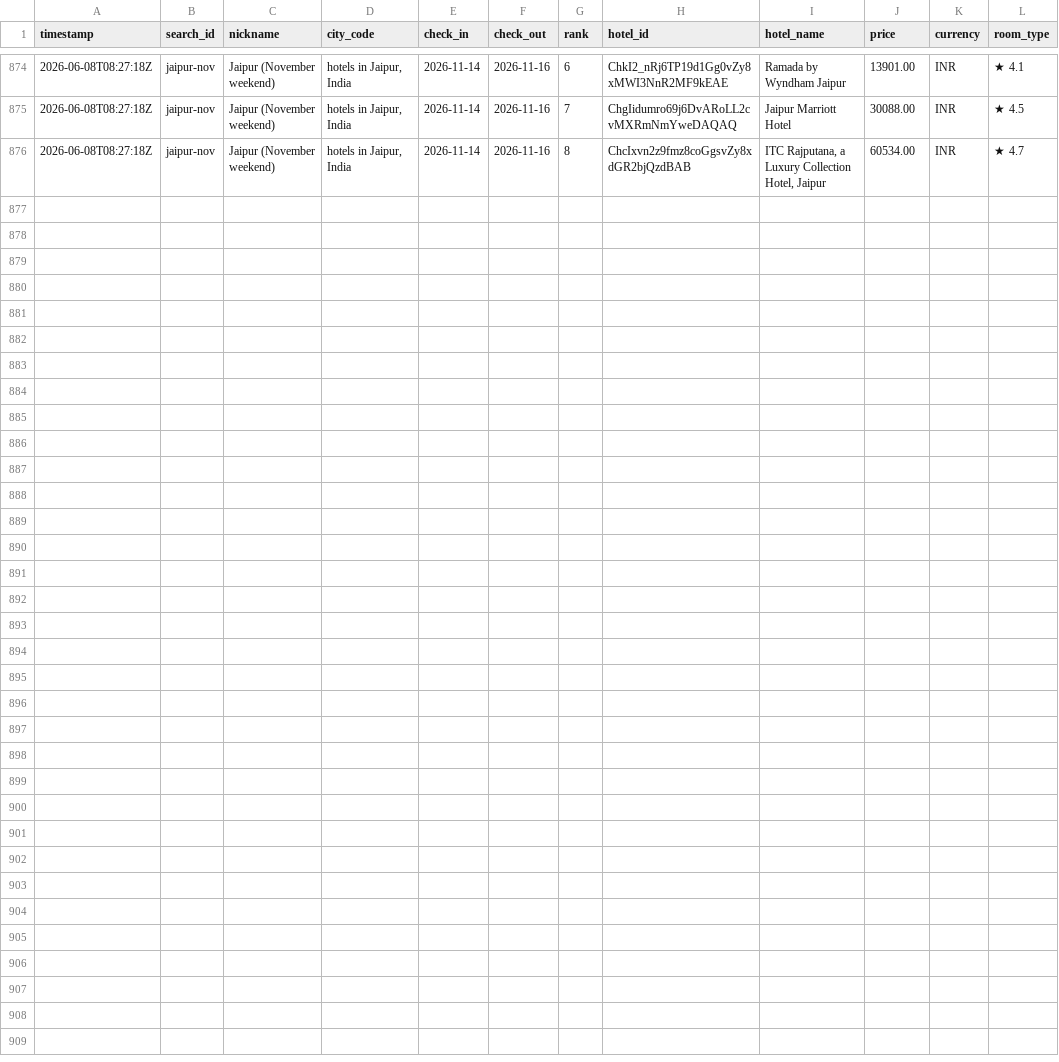
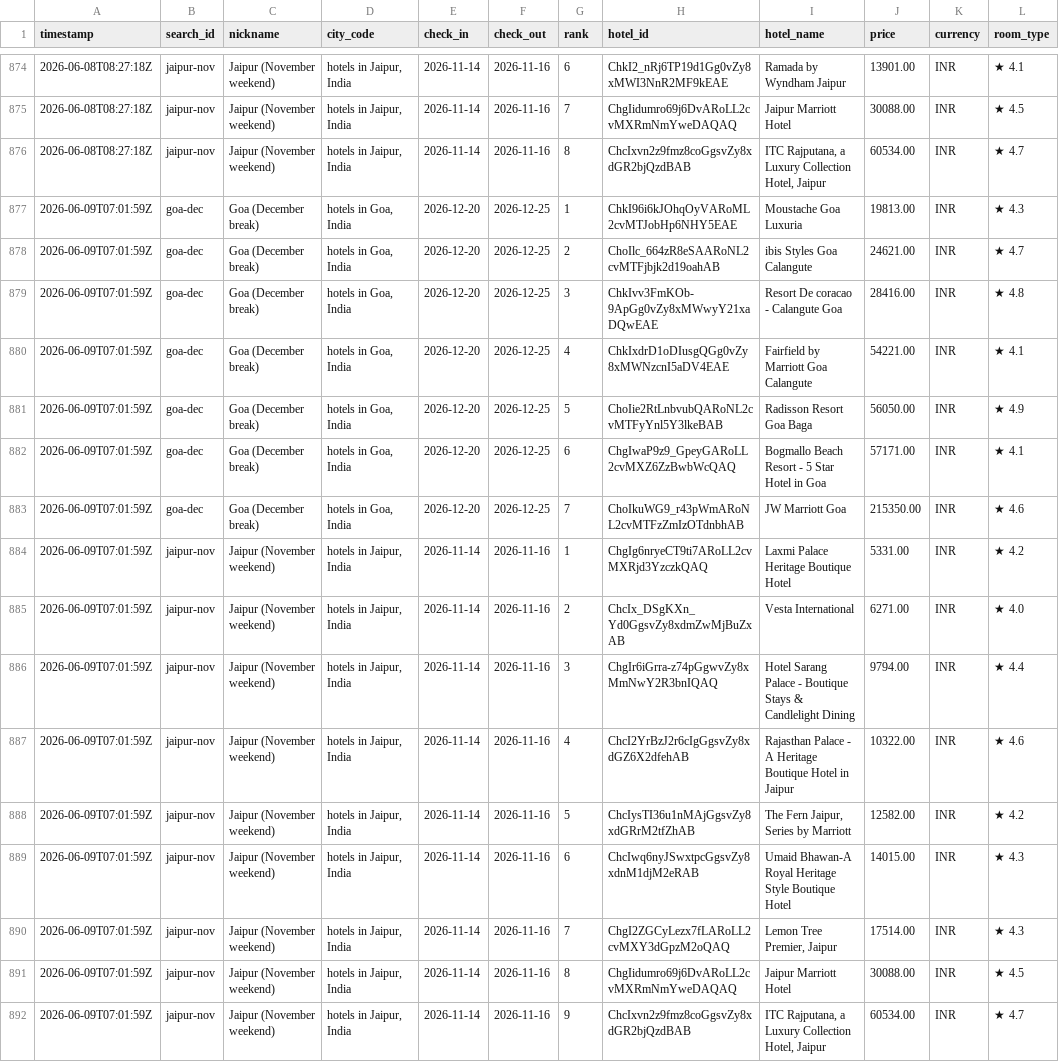
Before and after one commit to NishitMehta/claudeHFTrackerTestProject, a CSV file: data/prices_hotels.csv, drawn as a sheet; only a part is shown, gaps mark what is left out; the diff names each change by its address in the sheet, - before the commit and + after, or states it on an @@ line.

```diff
--- a/data/prices_hotels.csv
+++ b/data/prices_hotels.csv
+row 877: 2026-06-09T07:01:59Z | goa-dec | Goa (December break) | hotels in Goa, India | 2026-12-20 | 2026-12-25 | 1 | ChkI96i6kJOhqOyVARoML2cvMTJobHp6NHY5EAE | Moustache Goa Luxuria | 19813.00 | INR | ★ 4.3
+row 878: 2026-06-09T07:01:59Z | goa-dec | Goa (December break) | hotels in Goa, India | 2026-12-20 | 2026-12-25 | 2 | ChoIlc_664zR8eSAARoNL2cvMTFjbjk2d19oahAB | ibis Styles Goa Calangute | 24621.00 | INR | ★ 4.7
+row 879: 2026-06-09T07:01:59Z | goa-dec | Goa (December break) | hotels in Goa, India | 2026-12-20 | 2026-12-25 | 3 | ChkIvv3FmKOb-9ApGg0vZy8xMWwyY21xaDQwEAE | Resort De coracao - Calangute Goa | 28416.00 | INR | ★ 4.8
+row 880: 2026-06-09T07:01:59Z | goa-dec | Goa (December break) | hotels in Goa, India | 2026-12-20 | 2026-12-25 | 4 | ChkIxdrD1oDIusgQGg0vZy8xMWNzcnI5aDV4EAE | Fairfield by Marriott Goa Calangute | 54221.00 | INR | ★ 4.1
+row 881: 2026-06-09T07:01:59Z | goa-dec | Goa (December break) | hotels in Goa, India | 2026-12-20 | 2026-12-25 | 5 | ChoIie2RtLnbvubQARoNL2cvMTFyYnl5Y3lkeBAB | Radisson Resort Goa Baga | 56050.00 | INR | ★ 4.9
+row 882: 2026-06-09T07:01:59Z | goa-dec | Goa (December break) | hotels in Goa, India | 2026-12-20 | 2026-12-25 | 6 | ChgIwaP9z9_GpeyGARoLL2cvMXZ6ZzBwbWcQAQ | Bogmallo Beach Resort - 5 Star Hotel in Goa | 57171.00 | INR | ★ 4.1
+row 883: 2026-06-09T07:01:59Z | goa-dec | Goa (December break) | hotels in Goa, India | 2026-12-20 | 2026-12-25 | 7 | ChoIkuWG9_r43pWmARoNL2cvMTFzZmIzOTdnbhAB | JW Marriott Goa | 215350.00 | INR | ★ 4.6
+row 884: 2026-06-09T07:01:59Z | jaipur-nov | Jaipur (November weekend) | hotels in Jaipur, India | 2026-11-14 | 2026-11-16 | 1 | ChgIg6nryeCT9ti7ARoLL2cvMXRjd3YzczkQAQ | Laxmi Palace Heritage Boutique Hotel | 5331.00 | INR | ★ 4.2
+row 885: 2026-06-09T07:01:59Z | jaipur-nov | Jaipur (November weekend) | hotels in Jaipur, India | 2026-11-14 | 2026-11-16 | 2 | ChcIx_DSgKXn_Yd0GgsvZy8xdmZwMjBuZxAB | Vesta International | 6271.00 | INR | ★ 4.0
+row 886: 2026-06-09T07:01:59Z | jaipur-nov | Jaipur (November weekend) | hotels in Jaipur, India | 2026-11-14 | 2026-11-16 | 3 | ChgIr6iGrra-z74pGgwvZy8xMmNwY2R3bnIQAQ | Hotel Sarang Palace - Boutique Stays & Candlelight Dining | 9794.00 | INR | ★ 4.4
+row 887: 2026-06-09T07:01:59Z | jaipur-nov | Jaipur (November weekend) | hotels in Jaipur, India | 2026-11-14 | 2026-11-16 | 4 | ChcI2YrBzJ2r6cIgGgsvZy8xdGZ6X2dfehAB | Rajasthan Palace - A Heritage Boutique Hotel in Jaipur | 10322.00 | INR | ★ 4.6
+row 888: 2026-06-09T07:01:59Z | jaipur-nov | Jaipur (November weekend) | hotels in Jaipur, India | 2026-11-14 | 2026-11-16 | 5 | ChcIysTI36u1nMAjGgsvZy8xdGRrM2tfZhAB | The Fern Jaipur, Series by Marriott | 12582.00 | INR | ★ 4.2
+row 889: 2026-06-09T07:01:59Z | jaipur-nov | Jaipur (November weekend) | hotels in Jaipur, India | 2026-11-14 | 2026-11-16 | 6 | ChcIwq6nyJSwxtpcGgsvZy8xdnM1djM2eRAB | Umaid Bhawan-A Royal Heritage Style Boutique Hotel | 14015.00 | INR | ★ 4.3
+row 890: 2026-06-09T07:01:59Z | jaipur-nov | Jaipur (November weekend) | hotels in Jaipur, India | 2026-11-14 | 2026-11-16 | 7 | ChgI2ZGCyLezx7fLARoLL2cvMXY3dGpzM2oQAQ | Lemon Tree Premier, Jaipur | 17514.00 | INR | ★ 4.3
+row 891: 2026-06-09T07:01:59Z | jaipur-nov | Jaipur (November weekend) | hotels in Jaipur, India | 2026-11-14 | 2026-11-16 | 8 | ChgIidumro69j6DvARoLL2cvMXRmNmYweDAQAQ | Jaipur Marriott Hotel | 30088.00 | INR | ★ 4.5
+row 892: 2026-06-09T07:01:59Z | jaipur-nov | Jaipur (November weekend) | hotels in Jaipur, India | 2026-11-14 | 2026-11-16 | 9 | ChcIxvn2z9fmz8coGgsvZy8xdGR2bjQzdBAB | ITC Rajputana, a Luxury Collection Hotel, Jaipur | 60534.00 | INR | ★ 4.7
```
Also changed, not shown: data/prices_flights.csv, 1 other file.
